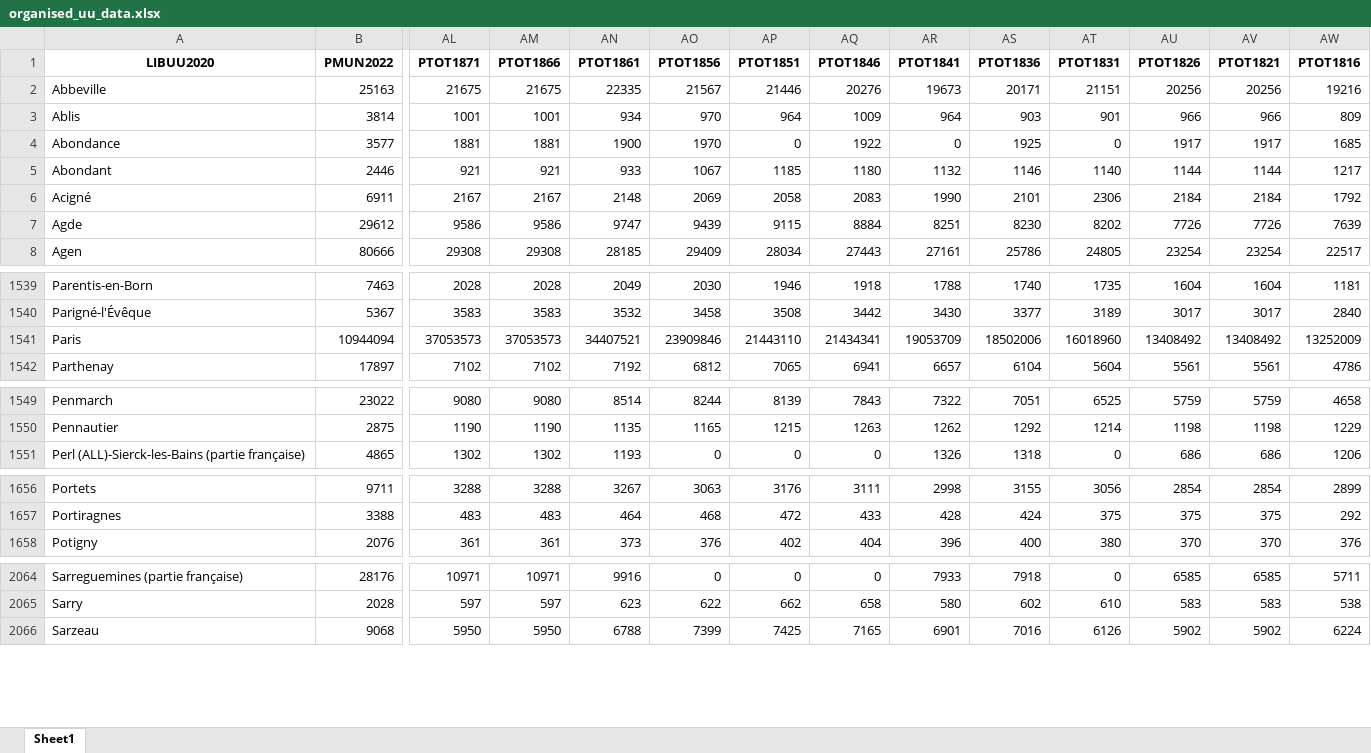
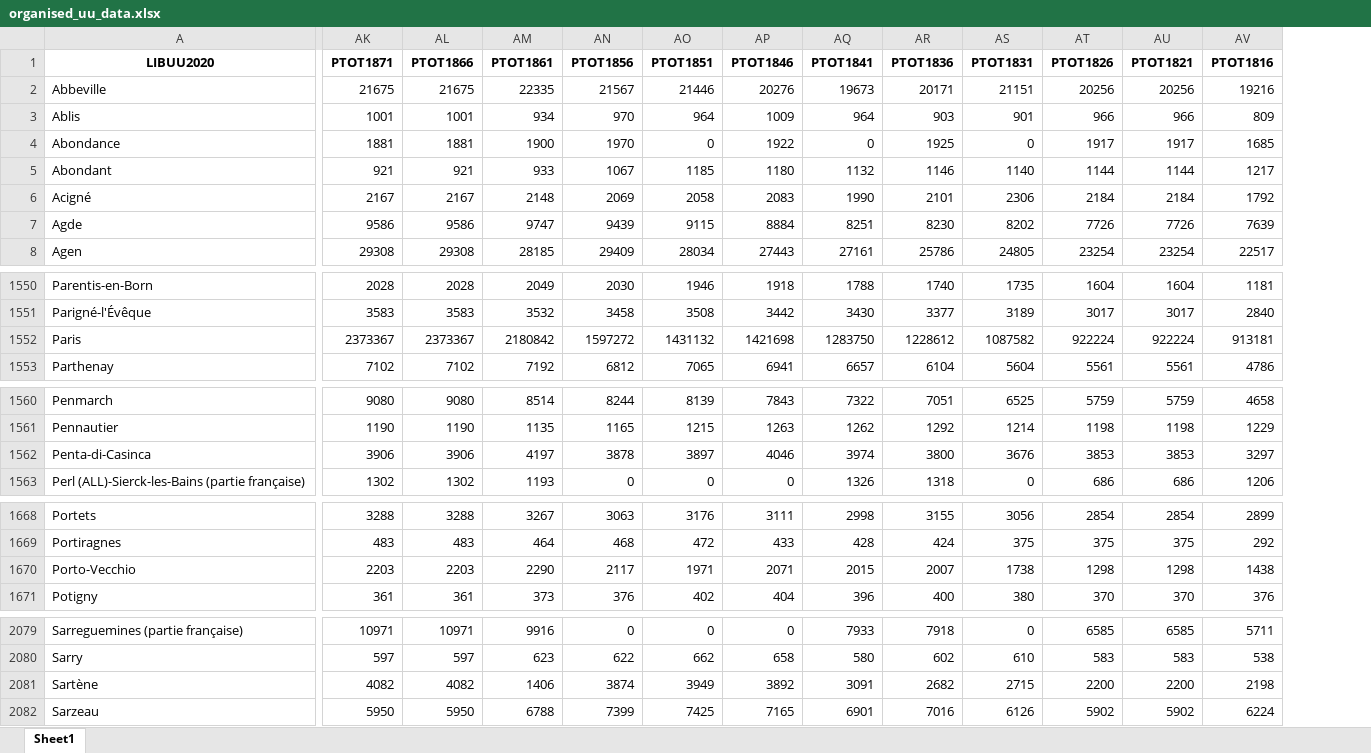
Before and after one commit to Phy1a/Analyse-des-unites-urbaines-depuis-le-XIXe, an Excel workbook: output/organised_uu_data.xlsx, sheet Sheet1, drawn as a sheet; only a part is shown, gaps mark what is left out; values as stored, in another font and other column widths than the file's, no borders; removed rows and columns are numbered as before the commit, all else as after; rows hold the shown columns only; the diff covers the shown part only; the diff names each change by its address in the sheet, - before the commit and + after, or states it on an @@ line.

```diff
--- a/output/organised_uu_data.xlsx (sheet Sheet1)
+++ b/output/organised_uu_data.xlsx (sheet Sheet1)
-column B (PMUN2022), rows 2-8: 25163 | 3814 | 3577 | 2446 | 6911 | 29612 | 80666; rows 1539-1542: 7463 | 5367 | 10944094 | 17897; rows 1549-1551: 23022 | 2875 | 4865; rows 1656-1658: 9711 | 3388 | 2076; rows 2064-2066: 28176 | 2028 | 9068
-AK1552 (PTOT1871): 37053573
+AK1552 (PTOT1871): 2373367
-AL1552 (PTOT1866): 37053573
+AL1552 (PTOT1866): 2373367
-AM1552 (PTOT1861): 34407521
+AM1552 (PTOT1861): 2180842
-AN1552 (PTOT1856): 23909846
+AN1552 (PTOT1856): 1597272
-AO1552 (PTOT1851): 21443110
+AO1552 (PTOT1851): 1431132
-AP1552 (PTOT1846): 21434341
+AP1552 (PTOT1846): 1421698
-AQ1552 (PTOT1841): 19053709
+AQ1552 (PTOT1841): 1283750
-AR1552 (PTOT1836): 18502006
+AR1552 (PTOT1836): 1228612
-AS1552 (PTOT1831): 16018960
+AS1552 (PTOT1831): 1087582
-AT1552 (PTOT1826): 13408492
+AT1552 (PTOT1826): 922224
-AU1552 (PTOT1821): 13408492
+AU1552 (PTOT1821): 922224
-AV1552 (PTOT1816): 13252009
+AV1552 (PTOT1816): 913181
+row 1562: Penta-di-Casinca | 3906 | 3906 | 4197 | 3878 | 3897 | 4046 | 3974 | 3800 | 3676 | 3853 | 3853 | 3297
+row 1670: Porto-Vecchio | 2203 | 2203 | 2290 | 2117 | 1971 | 2071 | 2015 | 2007 | 1738 | 1298 | 1298 | 1438
+row 2081: Sartène | 4082 | 4082 | 1406 | 3874 | 3949 | 3892 | 3091 | 2682 | 2715 | 2200 | 2200 | 2198
```
Also changed, not shown: 13 added rows and 3 edited cells elsewhere in this sheet, output/top_per_year.xlsx, 36 other files.
